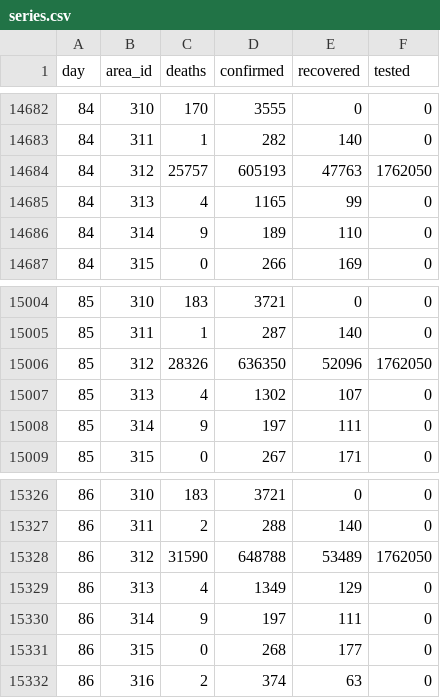
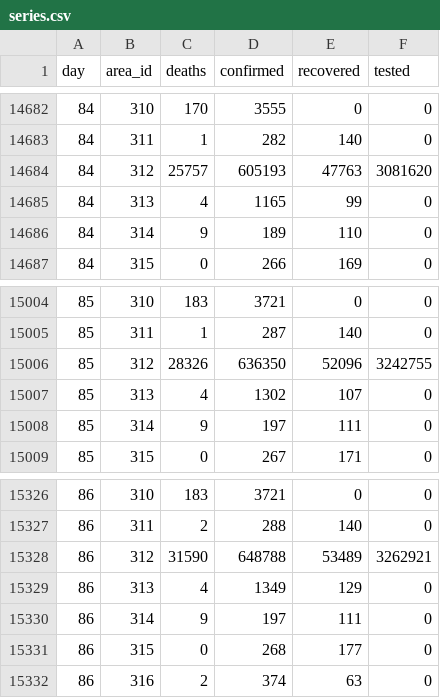
Before and after one commit to kennygrant/coronavirus, a CSV file: data/series.csv, drawn as a sheet; only a part is shown, gaps mark what is left out.

Commit message:
Update US testing numbers

```diff
--- a/data/series.csv
+++ b/data/series.csv
@@ -14683,3 +14683,3 @@ day,area_id,deaths,confirmed,recovered,tested
 84,311,1,282,140,0
-84,312,25757,605193,47763,1762050
+84,312,25757,605193,47763,3081620
 84,313,4,1165,99,0
@@ -15005,3 +15005,3 @@ day,area_id,deaths,confirmed,recovered,tested
 85,311,1,287,140,0
-85,312,28326,636350,52096,1762050
+85,312,28326,636350,52096,3242755
 85,313,4,1302,107,0
@@ -15327,3 +15327,3 @@ day,area_id,deaths,confirmed,recovered,tested
 86,311,2,288,140,0
-86,312,31590,648788,53489,1762050
+86,312,31590,648788,53489,3262921
 86,313,4,1349,129,0
```
